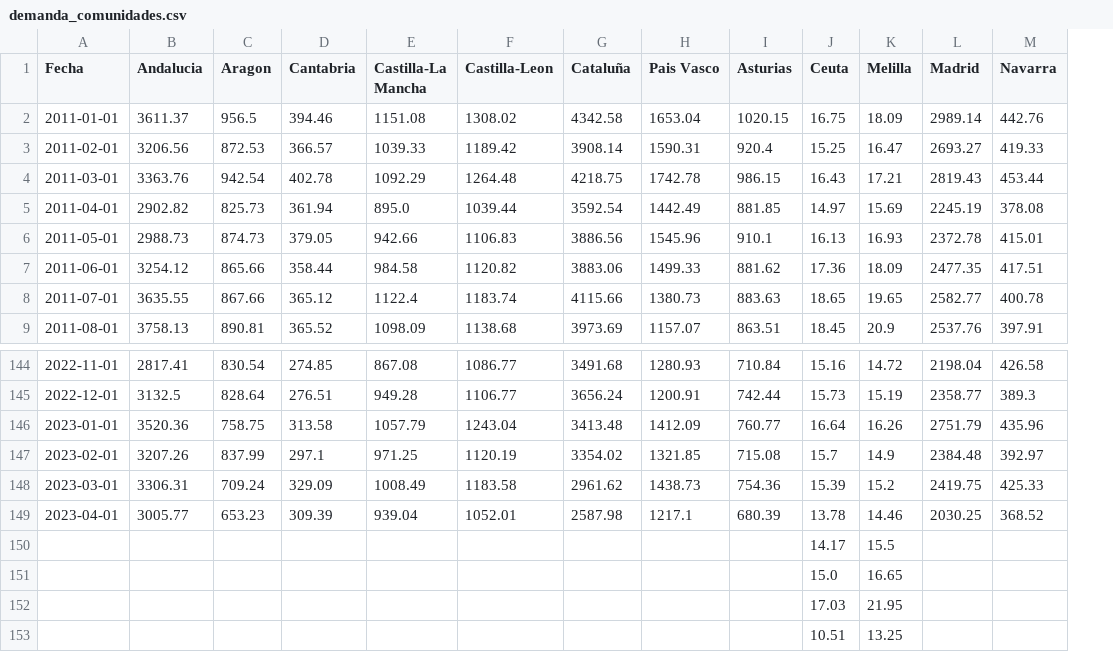
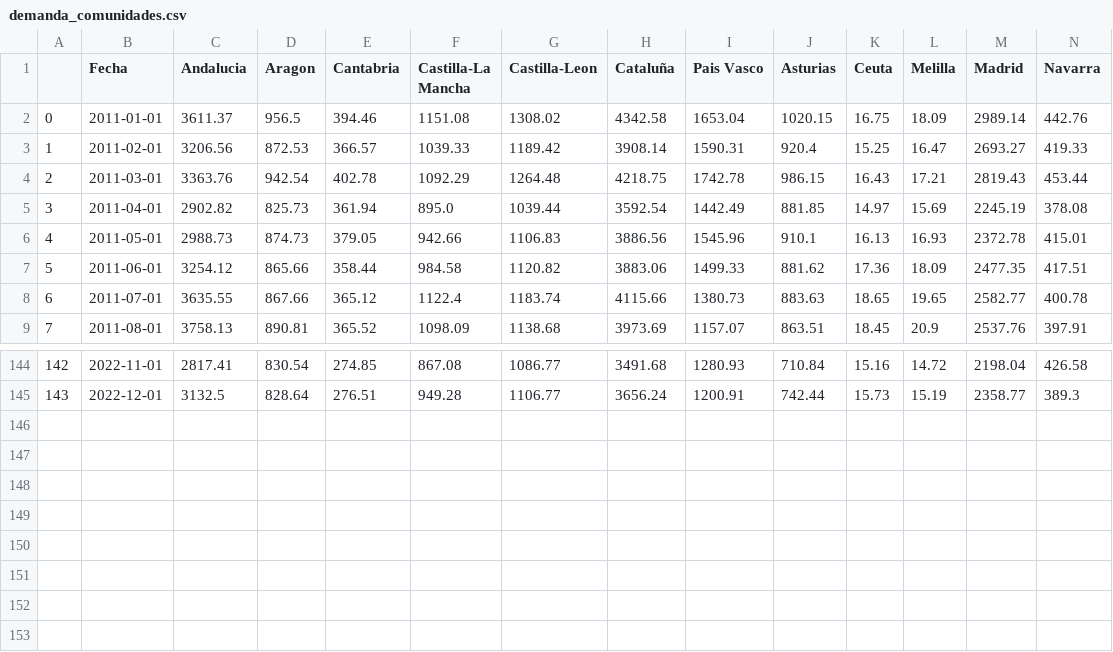
Before and after one commit to adrianchz2001/Predicciones_RedElectrica, a CSV file: demanda_comunidades.csv, drawn as a sheet; only a part is shown, gaps mark what is left out; removed rows and columns are numbered as before the commit, all else as after; rows hold the shown columns only; the diff names each change by its address in the sheet, - before the commit and + after, or states it on an @@ line.

```diff
--- a/demanda_comunidades.csv
+++ b/demanda_comunidades.csv
+column A, rows 2-9: 0 | 1 | 2 | 3 | 4 | 5 | 6 | 7; rows 144-145: 142 | 143
-row 146: 2023-01-01 | 3520.36 | 758.75 | 313.58 | 1057.79 | 1243.04 | 3413.48 | 1412.09 | 760.77 | 16.64 | 16.26 | 2751.79 | 435.96
-row 147: 2023-02-01 | 3207.26 | 837.99 | 297.1 | 971.25 | 1120.19 | 3354.02 | 1321.85 | 715.08 | 15.7 | 14.9 | 2384.48 | 392.97
-row 148: 2023-03-01 | 3306.31 | 709.24 | 329.09 | 1008.49 | 1183.58 | 2961.62 | 1438.73 | 754.36 | 15.39 | 15.2 | 2419.75 | 425.33
-row 149: 2023-04-01 | 3005.77 | 653.23 | 309.39 | 939.04 | 1052.01 | 2587.98 | 1217.1 | 680.39 | 13.78 | 14.46 | 2030.25 | 368.52
-row 150:  |  |  |  |  |  |  |  |  | 14.17 | 15.5
-row 151:  |  |  |  |  |  |  |  |  | 15.0 | 16.65
-row 152:  |  |  |  |  |  |  |  |  | 17.03 | 21.95
-row 153:  |  |  |  |  |  |  |  |  | 10.51 | 13.25
```
Also changed, not shown: 38 other files.
